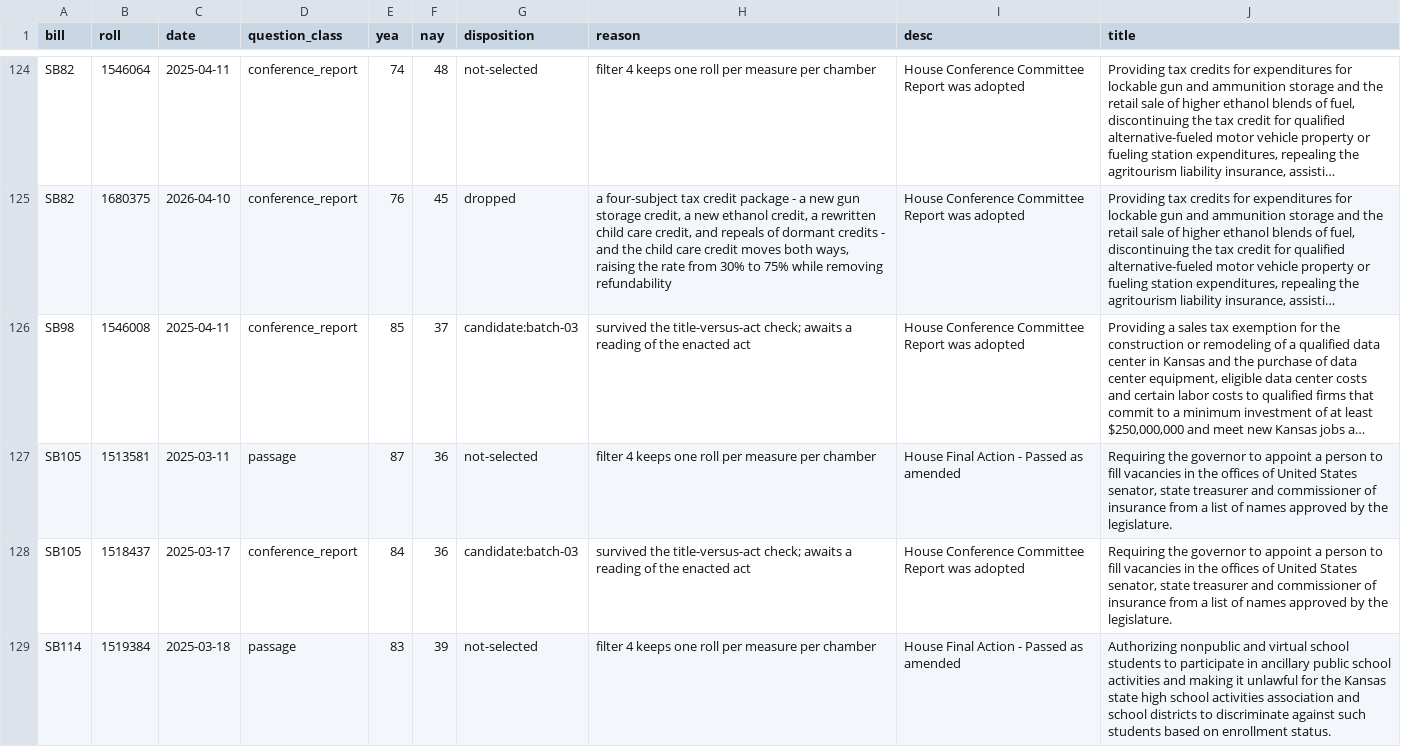
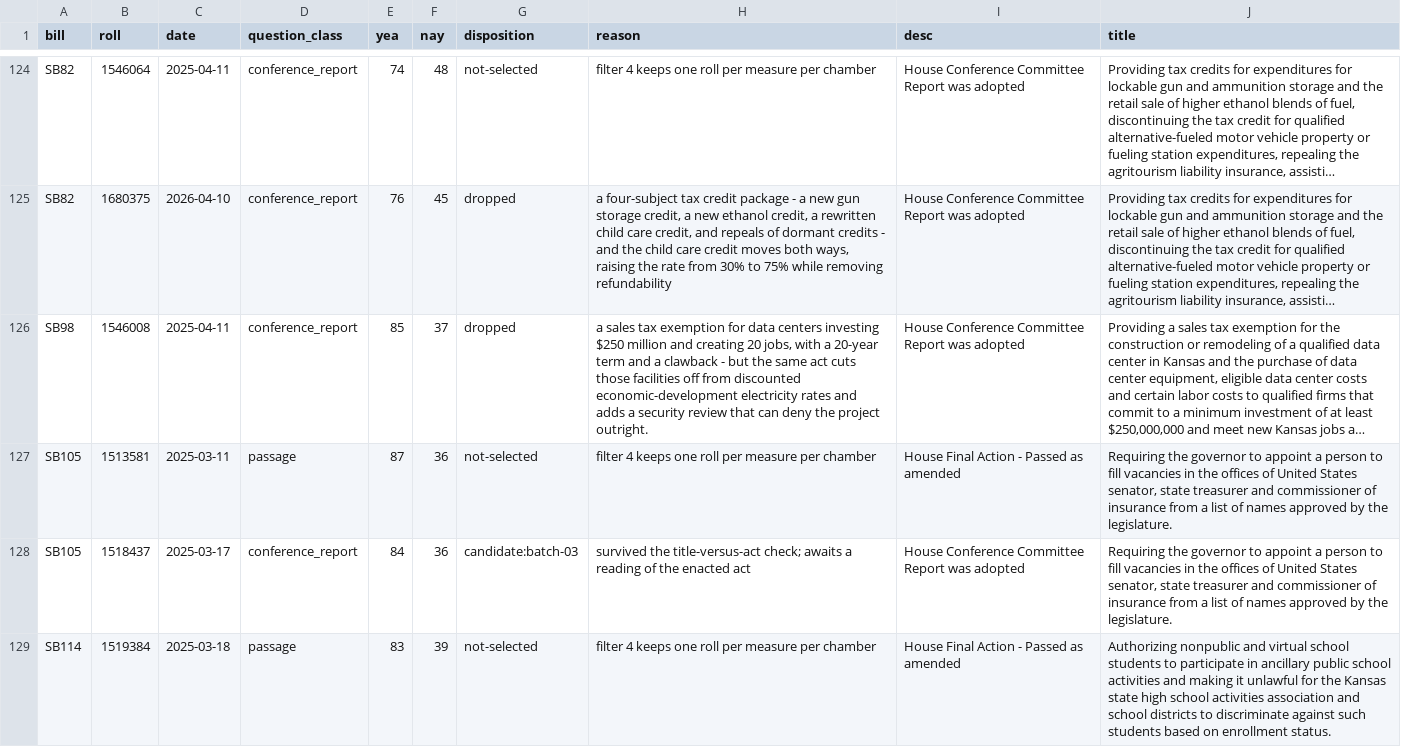
Before and after one commit to shu1513/voteapp, a TSV file: backend/evidence/rollcall/legiscan-ks-2178/survey/house-divided-enacted-worklist.tsv, drawn as a sheet; only a part is shown, gaps mark what is left out; long unchanged cells end in …; the diff covers the shown part only; the diff names each change by its address in the sheet, - before the commit and + after, or states it on an @@ line.

```diff
--- a/backend/evidence/rollcall/legiscan-ks-2178/survey/house-divided-enacted-worklist.tsv
+++ b/backend/evidence/rollcall/legiscan-ks-2178/survey/house-divided-enacted-worklist.tsv
-G126 (disposition): candidate:batch-03
+G126 (disposition): dropped
-H126 (reason): survived the title-versus-act check; awaits a reading of the enacted act
+H126 (reason): a sales tax exemption for data centers investing $250 million and creating 20 jobs, with a 20-year term and a clawback - but the same act cuts those facilities off from discounted economic-development electricity rates and adds a security review that can deny the project outright.
```
Also changed, not shown: 18 edited cells elsewhere in this file, 8 other files.
